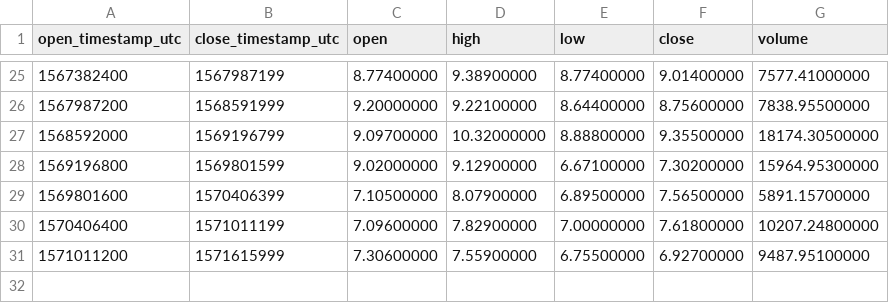
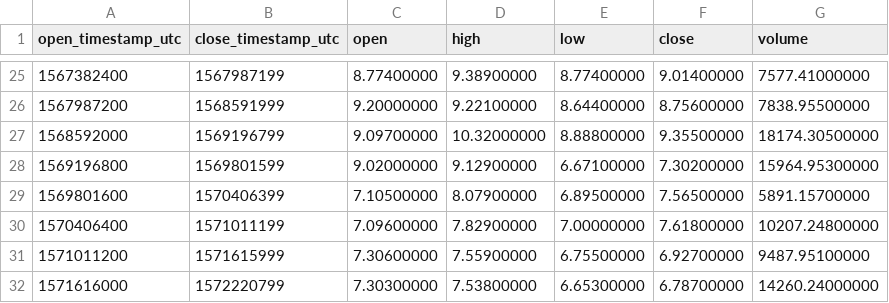
Before and after one commit to cryptobigbro/binance-NEOUSDC, a CSV file: binance-NEOUSDC-1w.csv, drawn as a sheet; only a part is shown, gaps mark what is left out; the diff names each change by its address in the sheet, - before the commit and + after, or states it on an @@ line.

```diff
--- a/binance-NEOUSDC-1w.csv
+++ b/binance-NEOUSDC-1w.csv
+row 32: 1571616000 | 1572220799 | 7.30300000 | 7.53800000 | 6.65300000 | 6.78700000 | 14260.24000000
```
Also changed, not shown: binance-NEOUSDC-1d.csv, binance-NEOUSDC-1h.csv.
